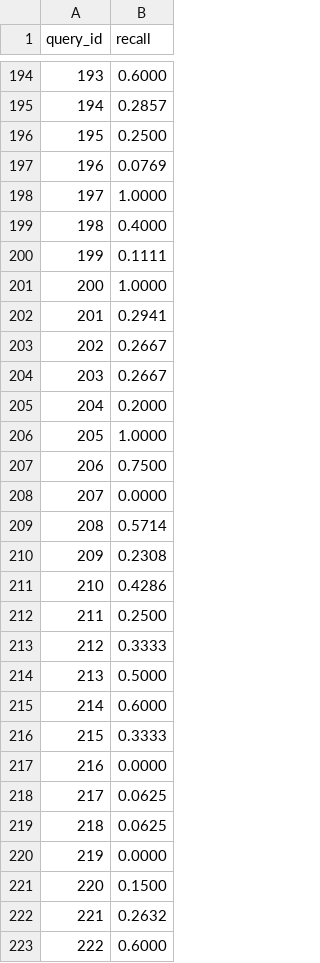
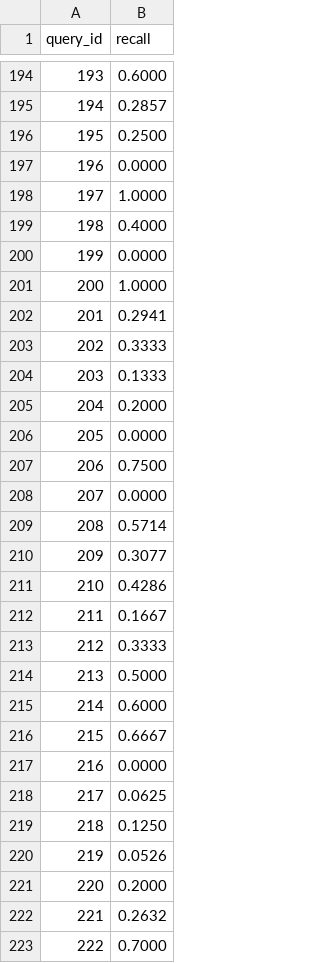
Before and after one commit to NagrajMG/No-More-Circles-Escaping-the-VSM-loop, a CSV file: TestScores/Reducer/Recallstem.csv, drawn as a sheet; only a part is shown, gaps mark what is left out; the diff covers the shown part only.

```diff
--- a/TestScores/Reducer/Recallstem.csv
+++ b/TestScores/Reducer/Recallstem.csv
@@ -196,12 +196,12 @@ query_id,recall
 195,0.2500
-196,0.0769
+196,0.0000
 197,1.0000
 198,0.4000
-199,0.1111
+199,0.0000
 200,1.0000
 201,0.2941
-202,0.2667
-203,0.2667
+202,0.3333
+203,0.1333
 204,0.2000
-205,1.0000
+205,0.0000
 206,0.7500
@@ -209,5 +209,5 @@ query_id,recall
 208,0.5714
-209,0.2308
+209,0.3077
 210,0.4286
-211,0.2500
+211,0.1667
 212,0.3333
@@ -215,9 +215,9 @@ query_id,recall
 214,0.6000
-215,0.3333
+215,0.6667
 216,0.0000
 217,0.0625
-218,0.0625
-219,0.0000
-220,0.1500
+218,0.1250
+219,0.0526
+220,0.2000
 221,0.2632
-222,0.6000
+222,0.7000
```
Also changed, not shown: 64 edited cells elsewhere in this file, TestScores/Reducer/APstem.csv, TestScores/Reducer/precisionstem.csv, 31 other files.
